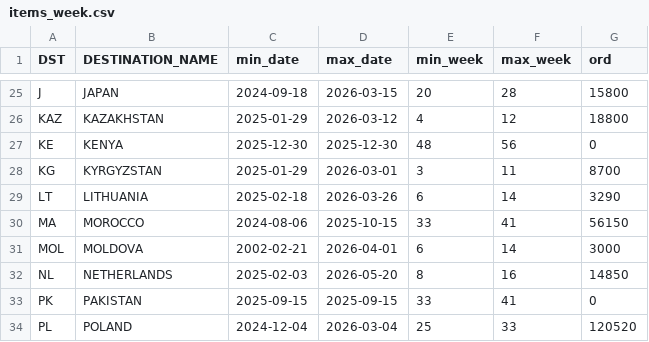
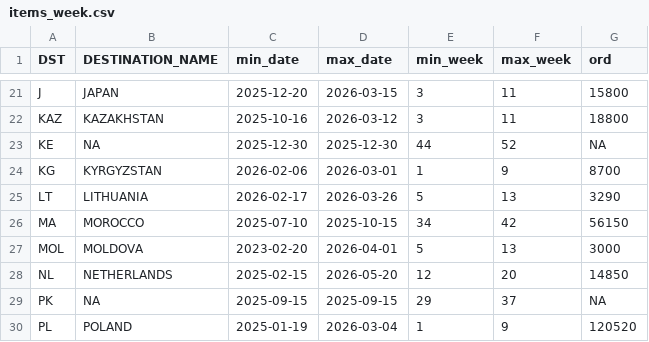
Before and after one commit to DanCevFD/del_pl_27, a CSV file: items_week.csv, drawn as a sheet; only a part is shown, gaps mark what is left out; addresses are those after the commit; the diff covers the shown part only; the diff names each change by its address in the sheet, - before the commit and + after, or states it on an @@ line.

Commit message:
Update items_week.csv

```diff
--- a/items_week.csv
+++ b/items_week.csv
-C21 (min_date): 2024-09-18
+C21 (min_date): 2025-12-20
-E21 (min_week): 20
+E21 (min_week): 3
-F21 (max_week): 28
+F21 (max_week): 11
-C22 (min_date): 2025-01-29
+C22 (min_date): 2025-10-16
-E22 (min_week): 4
+E22 (min_week): 3
-F22 (max_week): 12
+F22 (max_week): 11
-B23 (DESTINATION_NAME): KENYA
+B23 (DESTINATION_NAME): NA
-E23 (min_week): 48
+E23 (min_week): 44
-F23 (max_week): 56
+F23 (max_week): 52
-G23 (ord): 0
+G23 (ord): NA
-C24 (min_date): 2025-01-29
+C24 (min_date): 2026-02-06
-E24 (min_week): 3
+E24 (min_week): 1
-F24 (max_week): 11
+F24 (max_week): 9
-C25 (min_date): 2025-02-18
+C25 (min_date): 2026-02-17
-E25 (min_week): 6
+E25 (min_week): 5
-F25 (max_week): 14
+F25 (max_week): 13
-C26 (min_date): 2024-08-06
+C26 (min_date): 2025-07-10
-E26 (min_week): 33
+E26 (min_week): 34
-F26 (max_week): 41
+F26 (max_week): 42
-C27 (min_date): 2002-02-21
+C27 (min_date): 2023-02-20
-E27 (min_week): 6
+E27 (min_week): 5
-F27 (max_week): 14
+F27 (max_week): 13
-C28 (min_date): 2025-02-03
+C28 (min_date): 2025-02-15
-E28 (min_week): 8
+E28 (min_week): 12
-F28 (max_week): 16
+F28 (max_week): 20
-B29 (DESTINATION_NAME): PAKISTAN
+B29 (DESTINATION_NAME): NA
-E29 (min_week): 33
+E29 (min_week): 29
-F29 (max_week): 41
+F29 (max_week): 37
-G29 (ord): 0
+G29 (ord): NA
-C30 (min_date): 2024-12-04
+C30 (min_date): 2025-01-19
-E30 (min_week): 25
+E30 (min_week): 1
-F30 (max_week): 33
+F30 (max_week): 9
```
Also changed, not shown: 5 removed rows and 106 edited cells elsewhere in this file.
